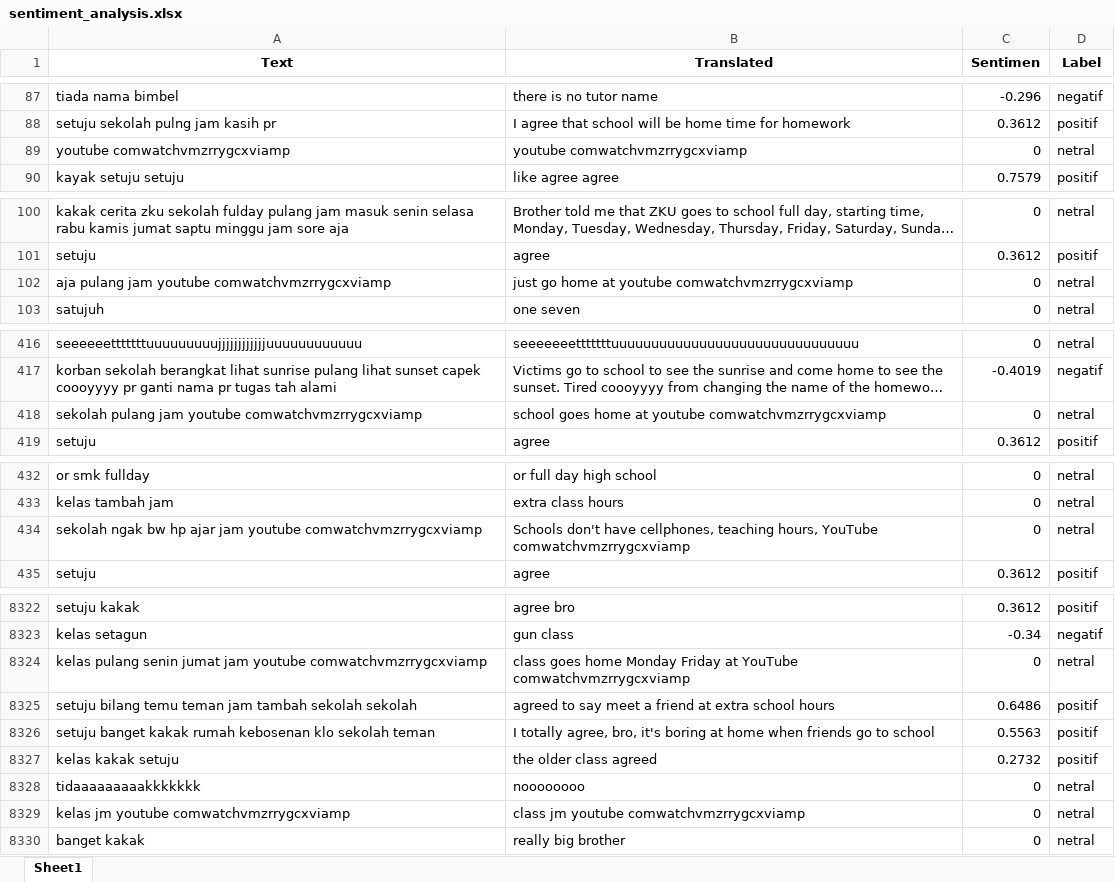
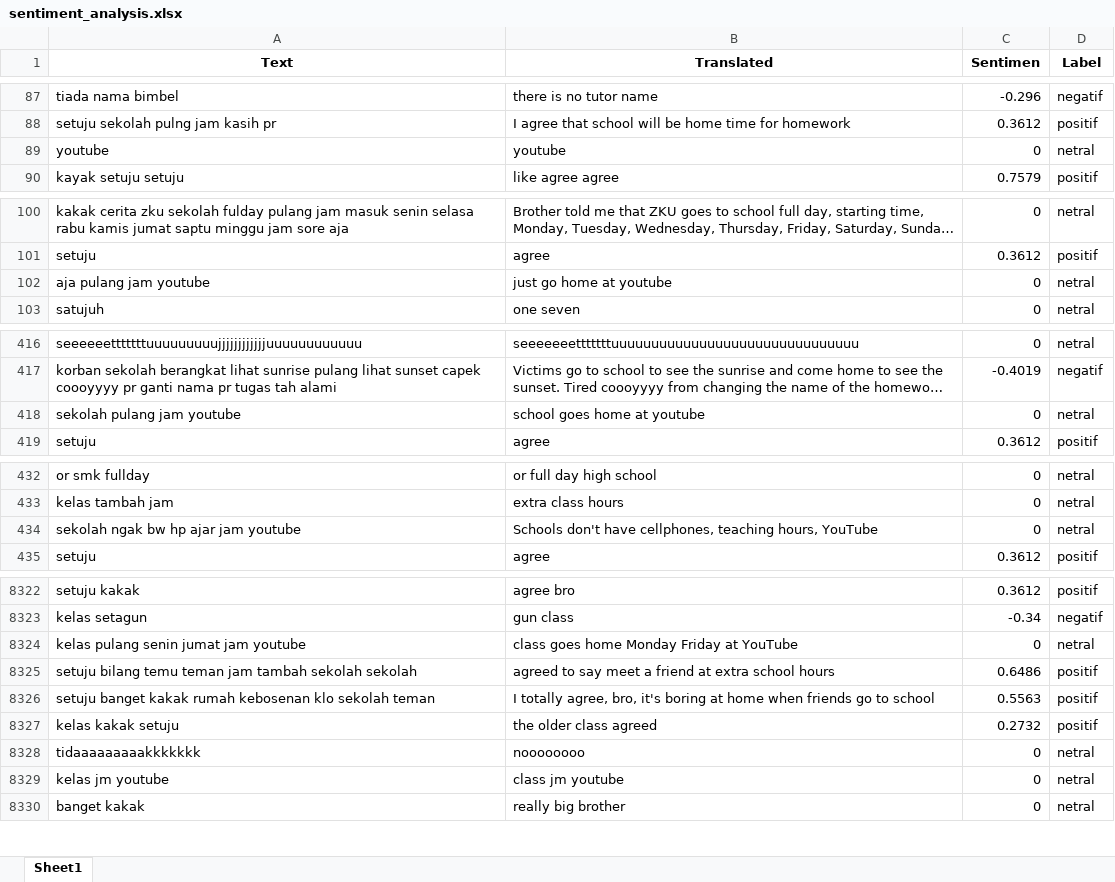
Before and after one commit to adiyoga27/support-vector-mechine, an Excel workbook: output/lexicon/sentiment_analysis.xlsx, sheet Sheet1, drawn as a sheet; only a part is shown, gaps mark what is left out; long unchanged cells end in …; values as stored, in another font and other column widths than the file's, no borders; the diff covers the shown part only; the diff names each change by its address in the sheet, - before the commit and + after, or states it on an @@ line.

```diff
--- a/output/lexicon/sentiment_analysis.xlsx (sheet Sheet1)
+++ b/output/lexicon/sentiment_analysis.xlsx (sheet Sheet1)
-A89 (Text): youtube comwatchvmzrrygcxviamp
+A89 (Text): youtube
-B89 (Translated): youtube comwatchvmzrrygcxviamp
+B89 (Translated): youtube
-A102 (Text): aja pulang jam youtube comwatchvmzrrygcxviamp
+A102 (Text): aja pulang jam youtube
-B102 (Translated): just go home at youtube comwatchvmzrrygcxviamp
+B102 (Translated): just go home at youtube
-A418 (Text): sekolah pulang jam youtube comwatchvmzrrygcxviamp
+A418 (Text): sekolah pulang jam youtube
-B418 (Translated): school goes home at youtube comwatchvmzrrygcxviamp
+B418 (Translated): school goes home at youtube
-A434 (Text): …jam youtube comwatchvmzrrygcxviamp
+A434 (Text): …jam youtube
-B434 (Translated): …hours, YouTube comwatchvmzrrygcxviamp
+B434 (Translated): …hours, YouTube
-A8324 (Text): …jam youtube comwatchvmzrrygcxviamp
+A8324 (Text): …jam youtube
-B8324 (Translated): …at YouTube comwatchvmzrrygcxviamp
+B8324 (Translated): …at YouTube
-A8329 (Text): kelas jm youtube comwatchvmzrrygcxviamp
+A8329 (Text): kelas jm youtube
-B8329 (Translated): class jm youtube comwatchvmzrrygcxviamp
+B8329 (Translated): class jm youtube
```
Also changed, not shown: 150 edited cells elsewhere in this sheet, output/labeled.xlsx, 1 other file.
